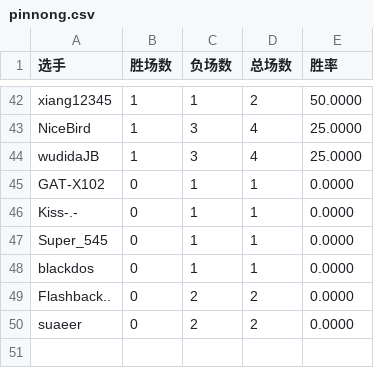
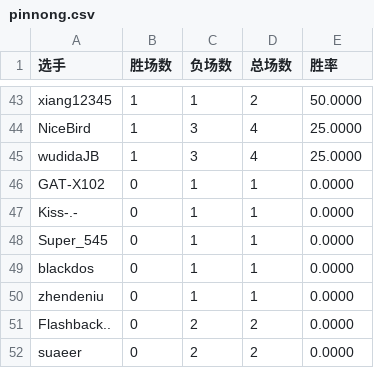
Before and after one commit to GGrush-Doudizhu/GGrush-Doudizhu.github.io, a CSV file: data/pinnong.csv, drawn as a sheet; only a part is shown, gaps mark what is left out; the diff covers the shown part only.

```diff
--- a/data/pinnong.csv
+++ b/data/pinnong.csv
@@ -48,2 +49,3 @@ Super_545,0,1,1,0.0000
 blackdos,0,1,1,0.0000
+zhendeniu,0,1,1,0.0000
 Flashback..,0,2,2,0.0000
```
Also changed, not shown: 13 added rows, 12 removed rows and 7 edited cells elsewhere in this file, data/all.csv, data/dizhu.csv, 5 other files.
